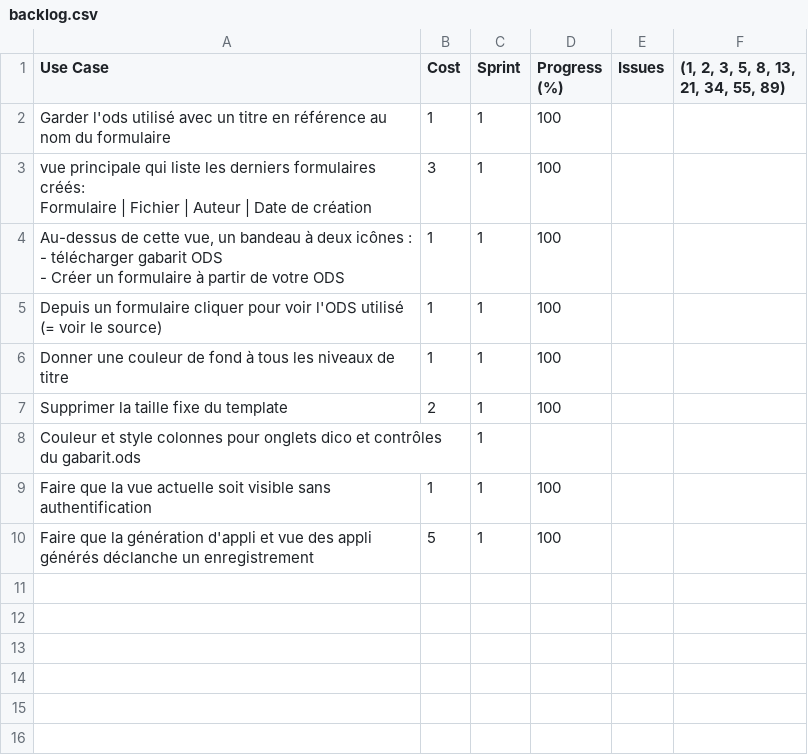
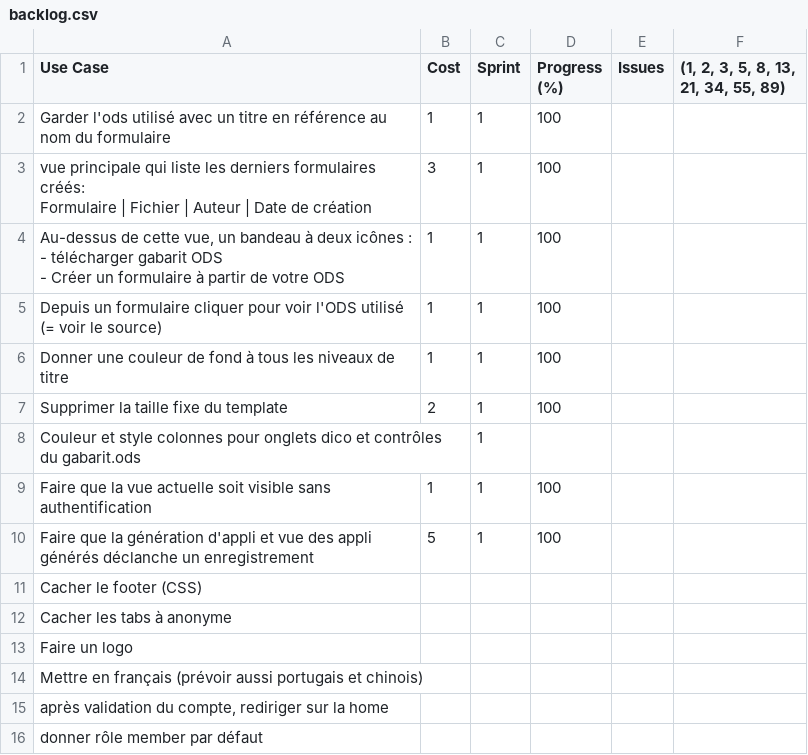
Before and after one commit to bearstech/iscrib, a CSV file: backlog.csv, drawn as a sheet; the diff names each change by its address in the sheet, - before the commit and + after, or states it on an @@ line.

Commit message:
update backlog

```diff
--- a/backlog.csv
+++ b/backlog.csv
+row 11: Cacher le footer (CSS)
+row 12: Cacher les tabs à anonyme
+row 13: Faire un logo
+row 14: Mettre en français (prévoir aussi portugais et chinois)
+row 15: après validation du compte, rediriger sur la home
+row 16: donner rôle member par défaut
```
